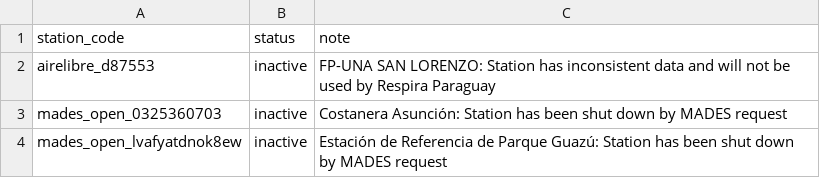
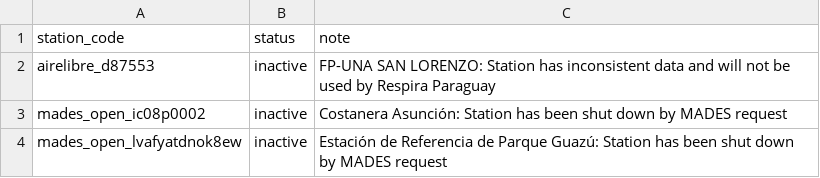
Before and after one commit to ProyectoRespira/respira-data, a CSV file: dbt/seeds/projects/respira_gold/station_status_seed.csv, drawn as a sheet.

Commit message:
update station status seed

```diff
--- a/dbt/seeds/projects/respira_gold/station_status_seed.csv
+++ b/dbt/seeds/projects/respira_gold/station_status_seed.csv
@@ -2,3 +2,3 @@ station_code,status,note
 airelibre_d87553,inactive,FP-UNA SAN LORENZO: Station has inconsistent data and will not be used by Respira Paraguay
-mades_open_0325360703,inactive,Costanera Asunción: Station has been shut down by MADES request
+mades_open_ic08p0002,inactive,Costanera Asunción: Station has been shut down by MADES request
 mades_open_lvafyatdnok8ew,inactive,Estación de Referencia de Parque Guazú: Station has been shut down by MADES request
```
